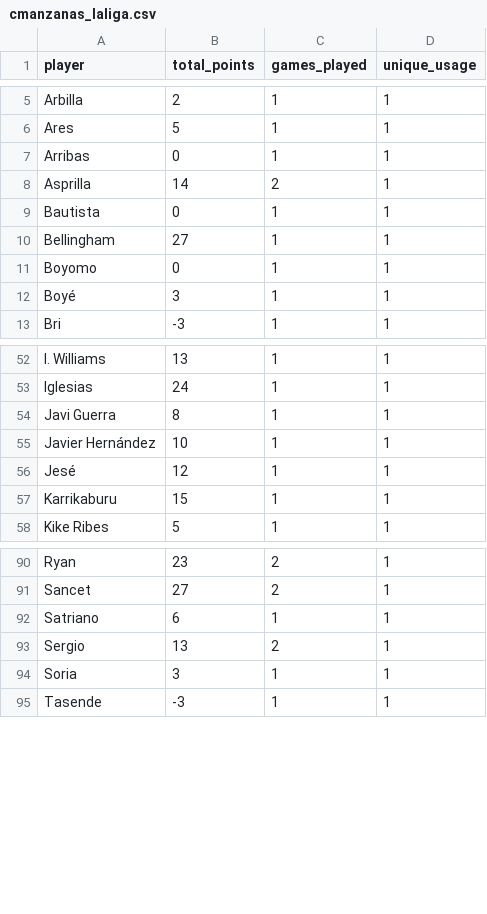
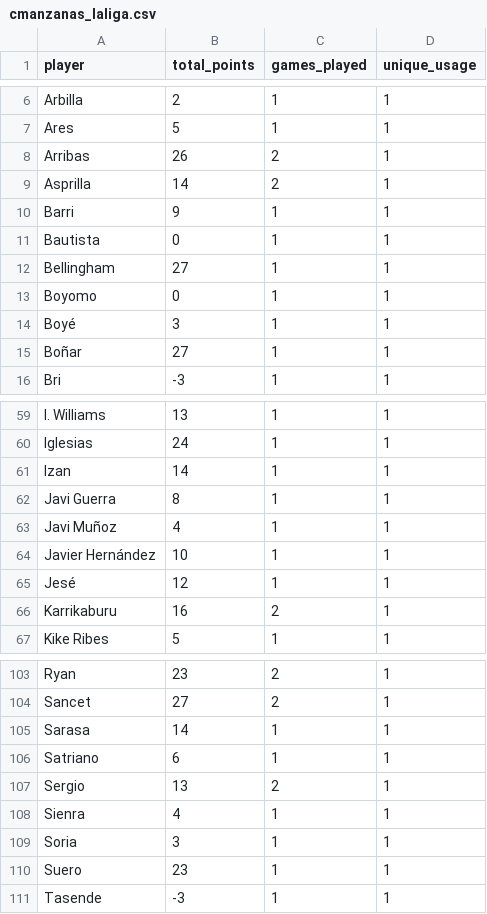
Before and after one commit to mldiego/ff, a CSV file: data/cmanzanas_laliga.csv, drawn as a sheet; only a part is shown, gaps mark what is left out; the diff covers the shown part only.

```diff
--- a/data/cmanzanas_laliga.csv
+++ b/data/cmanzanas_laliga.csv
@@ -6,4 +7,5 @@ Arbilla,2,1,1
 Ares,5,1,1
-Arribas,0,1,1
+Arribas,26,2,1
 Asprilla,14,2,1
+Barri,9,1,1
 Bautista,0,1,1
@@ -12,2 +14,3 @@ Boyomo,0,1,1
 Boyé,3,1,1
+Boñar,27,1,1
 Bri,-3,1,1
@@ -53,6 +60,8 @@ I. Williams,13,1,1
 Iglesias,24,1,1
+Izan,14,1,1
 Javi Guerra,8,1,1
+Javi Muñoz,4,1,1
 Javier Hernández,10,1,1
 Jesé,12,1,1
-Karrikaburu,15,1,1
+Karrikaburu,16,2,1
 Kike Ribes,5,1,1
@@ -91,5 +104,8 @@ Ryan,23,2,1
 Sancet,27,2,1
+Sarasa,14,1,1
 Satriano,6,1,1
 Sergio,13,2,1
+Sienra,4,1,1
 Soria,3,1,1
+Suero,23,1,1
 Tasende,-3,1,1
```
Also changed, not shown: 12 added rows and 1 edited cell elsewhere in this file, data/manziyauskas_laliga.csv, data/user_competitions_history.csv, 1 other file.
